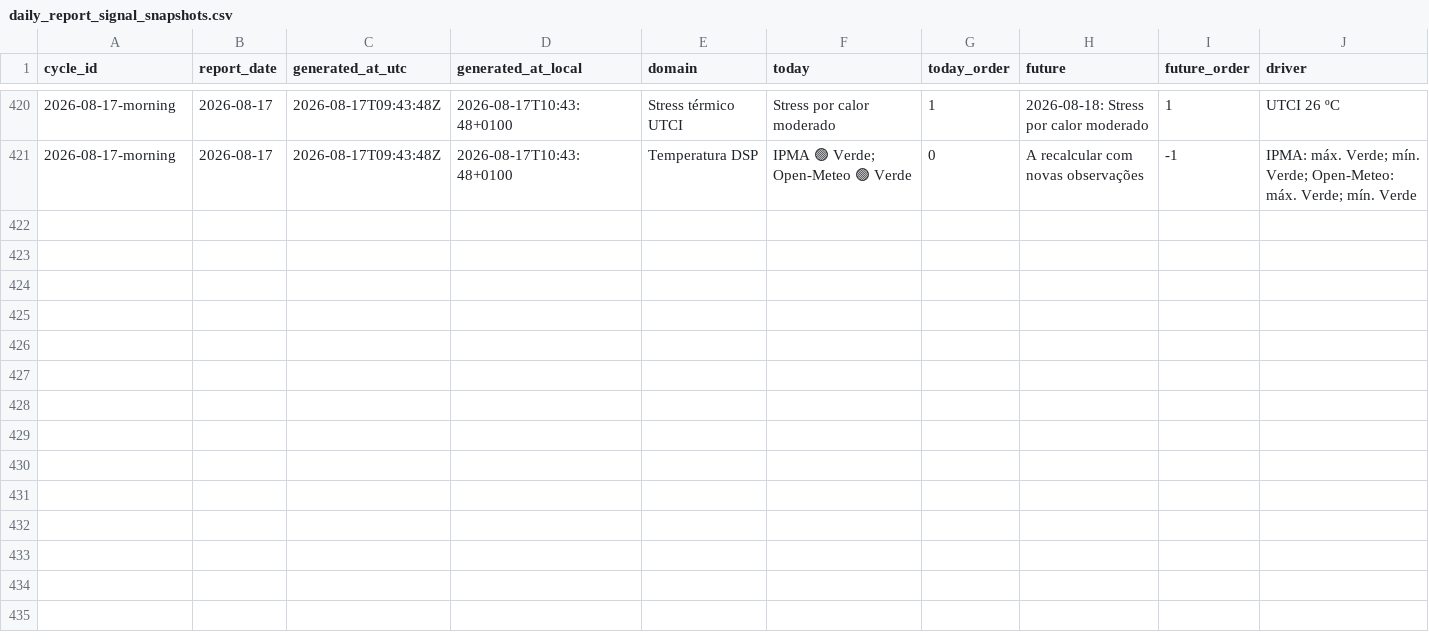
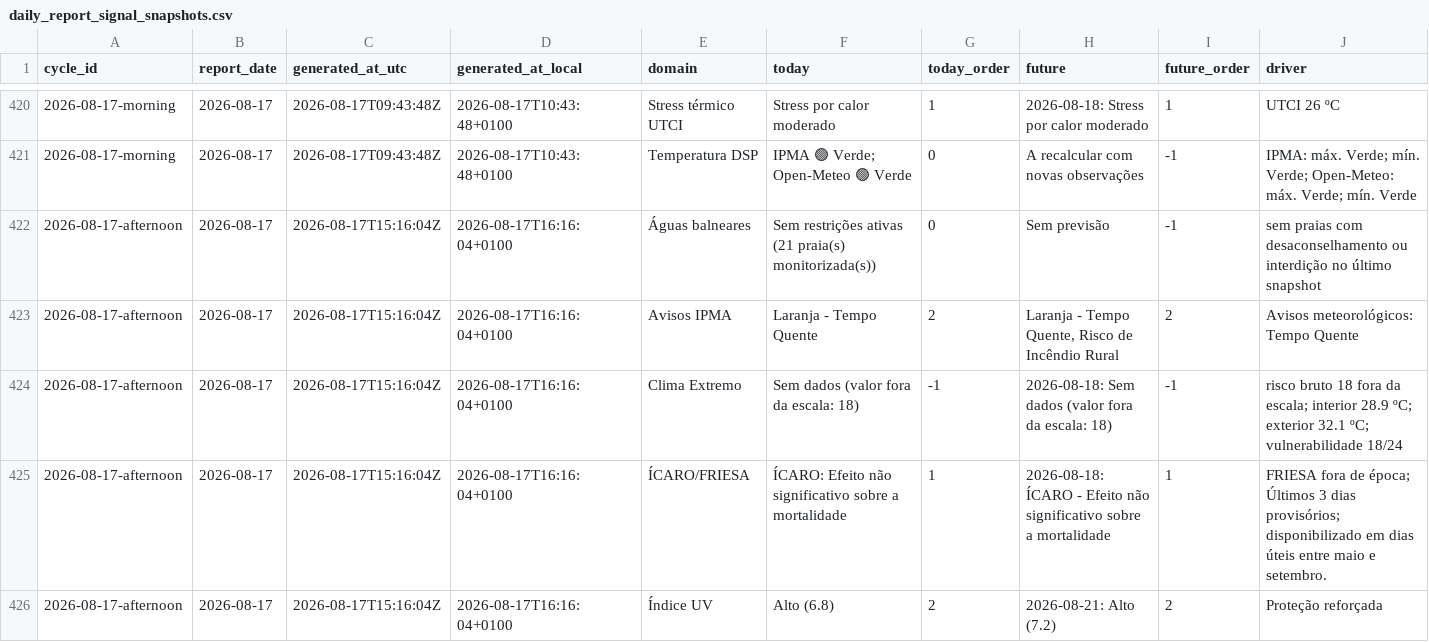
Before and after one commit to DBLQA90/qualar_matosinhos, a CSV file: data/daily_report_signal_snapshots.csv, drawn as a sheet; only a part is shown, gaps mark what is left out; rows hold the shown columns only; the diff covers the shown part only; the diff names each change by its address in the sheet, - before the commit and + after, or states it on an @@ line.

```diff
--- a/data/daily_report_signal_snapshots.csv
+++ b/data/daily_report_signal_snapshots.csv
+row 422: 2026-08-17-afternoon | 2026-08-17 | 2026-08-17T15:16:04Z | 2026-08-17T16:16:04+0100 | Águas balneares | Sem restrições ativas (21 praia(s) monitorizada(s)) | 0 | Sem previsão | -1 | sem praias com desaconselhamento ou interdição no último snapshot
+row 423: 2026-08-17-afternoon | 2026-08-17 | 2026-08-17T15:16:04Z | 2026-08-17T16:16:04+0100 | Avisos IPMA | Laranja - Tempo Quente | 2 | Laranja - Tempo Quente, Risco de Incêndio Rural | 2 | Avisos meteorológicos: Tempo Quente
+row 424: 2026-08-17-afternoon | 2026-08-17 | 2026-08-17T15:16:04Z | 2026-08-17T16:16:04+0100 | Clima Extremo | Sem dados (valor fora da escala: 18) | -1 | 2026-08-18: Sem dados (valor fora da escala: 18) | -1 | risco bruto 18 fora da escala; interior 28.9 ºC; exterior 32.1 ºC; vulnerabilidade 18/24
+row 425: 2026-08-17-afternoon | 2026-08-17 | 2026-08-17T15:16:04Z | 2026-08-17T16:16:04+0100 | ÍCARO/FRIESA | ÍCARO: Efeito não significativo sobre a mortalidade | 1 | 2026-08-18: ÍCARO - Efeito não significativo sobre a mortalidade | 1 | FRIESA fora de época; Últimos 3 dias provisórios; disponibilizado em dias úteis entre maio e setembro.
+row 426: 2026-08-17-afternoon | 2026-08-17 | 2026-08-17T15:16:04Z | 2026-08-17T16:16:04+0100 | Índice UV | Alto (6.8) | 2 | 2026-08-21: Alto (7.2) | 2 | Proteção reforçada
```
Also changed, not shown: 5 added rows elsewhere in this file, data/pipeline_source_status.csv, data/pipeline_source_status_latest.csv, 3 other files.
